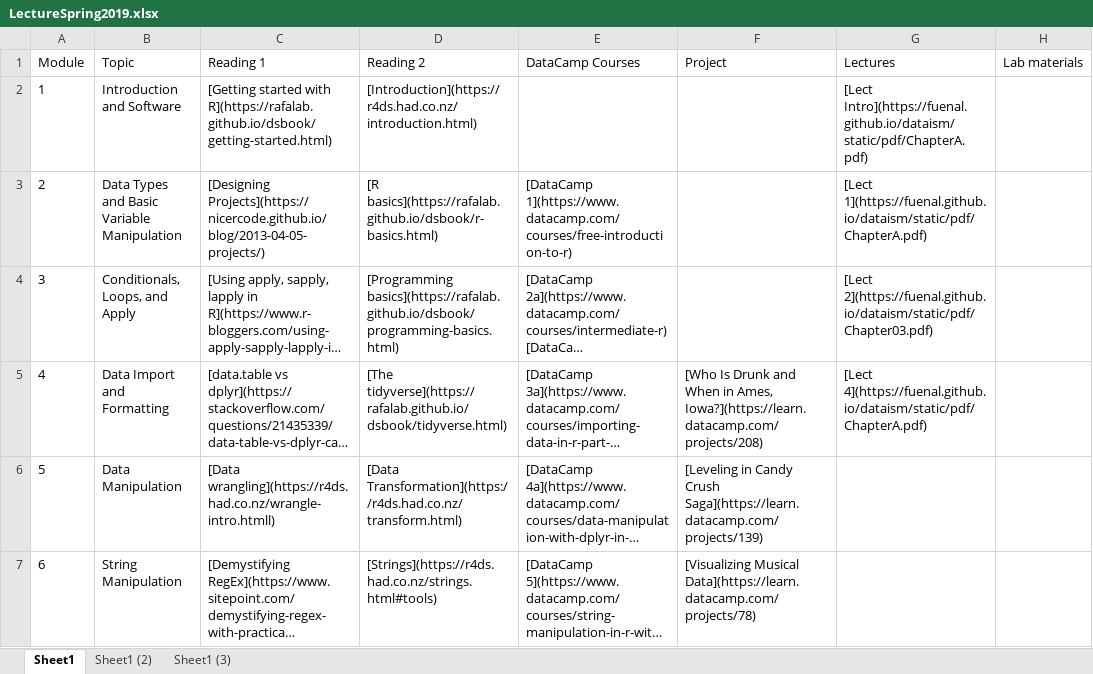
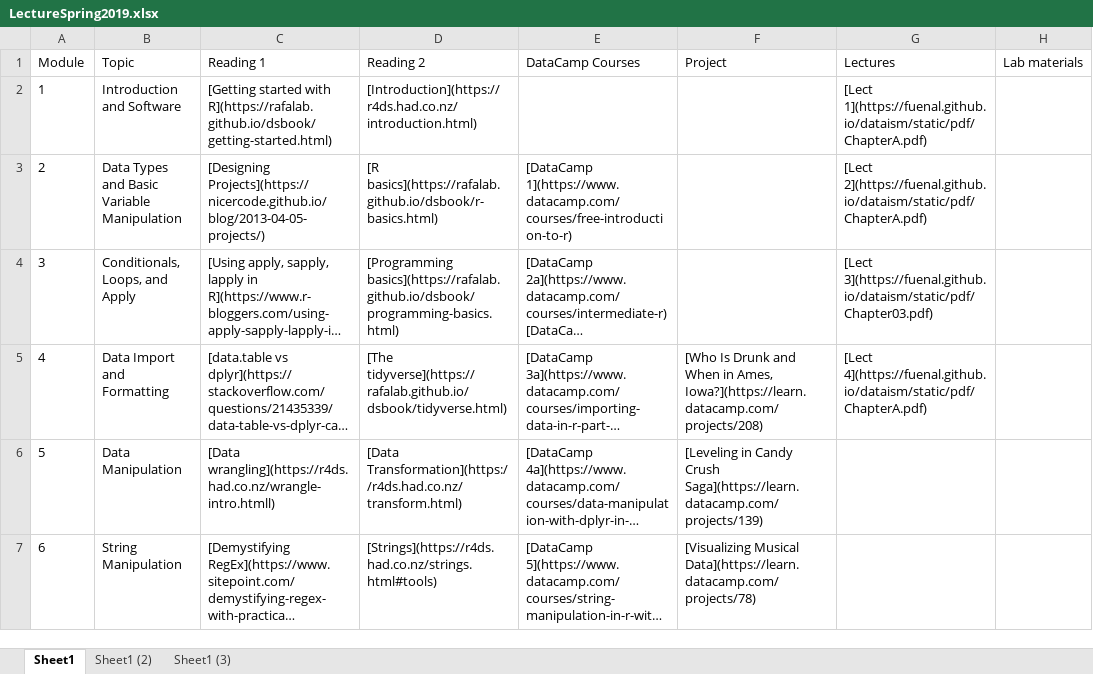
Before and after one commit to FUenal/dataism, an Excel workbook: LectureSpring2019.xlsx, sheet Sheet1, drawn as a sheet; only a part is shown; long unchanged cells end in …; values as stored, in another font and other column widths than the file's, no borders; the diff names each change by its address in the sheet, - before the commit and + after, or states it on an @@ line.

Commit message:
Update LectureSpring2019.xlsx

```diff
--- a/LectureSpring2019.xlsx (sheet Sheet1)
+++ b/LectureSpring2019.xlsx (sheet Sheet1)
-G2 (Lectures): [Lect Intro](https://fuenal.github.io/dataism/static/pdf/ChapterA.pdf)
+G2 (Lectures): [Lect 1](https://fuenal.github.io/dataism/static/pdf/ChapterA.pdf)
-G3 (Lectures): [Lect 1](https://fuenal.github.io/dataism/static/pdf/ChapterA.pdf)
+G3 (Lectures): [Lect 2](https://fuenal.github.io/dataism/static/pdf/ChapterA.pdf)
-G4 (Lectures): [Lect 2](https://fuenal.github.io/dataism/static/pdf/Chapter03.pdf)
+G4 (Lectures): [Lect 3](https://fuenal.github.io/dataism/static/pdf/Chapter03.pdf)
```
